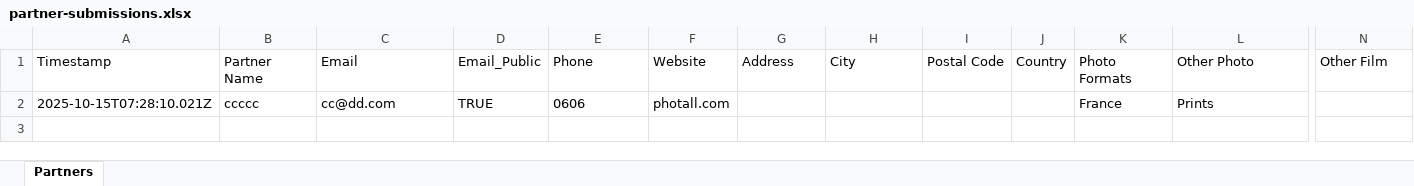
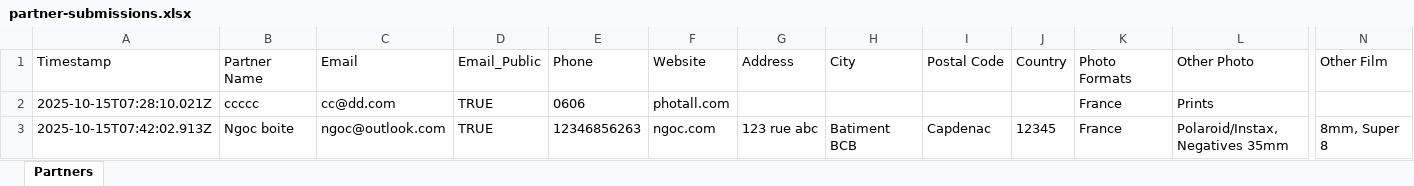
Before and after one commit to stephane46/MEMOPYK-V4, an Excel workbook: partner-submissions.xlsx, sheet Partners, drawn as a sheet; only a part is shown, gaps mark what is left out; values as stored, in another font and other column widths than the file's, no borders; rows hold the shown columns only; the diff names each change by its address in the sheet, - before the commit and + after, or states it on an @@ line.

```diff
--- a/partner-submissions.xlsx (sheet Partners)
+++ b/partner-submissions.xlsx (sheet Partners)
+row 3: 2025-10-15T07:42:02.913Z | Ngoc boite | ngoc@outlook.com | TRUE | 12346856263 | ngoc.com | 123 rue abc | Batiment BCB | Capdenac | 12345 | France | Polaroid/Instax, Negatives 35mm | 8mm, Super 8
```
Also changed, not shown: 4 other files.
